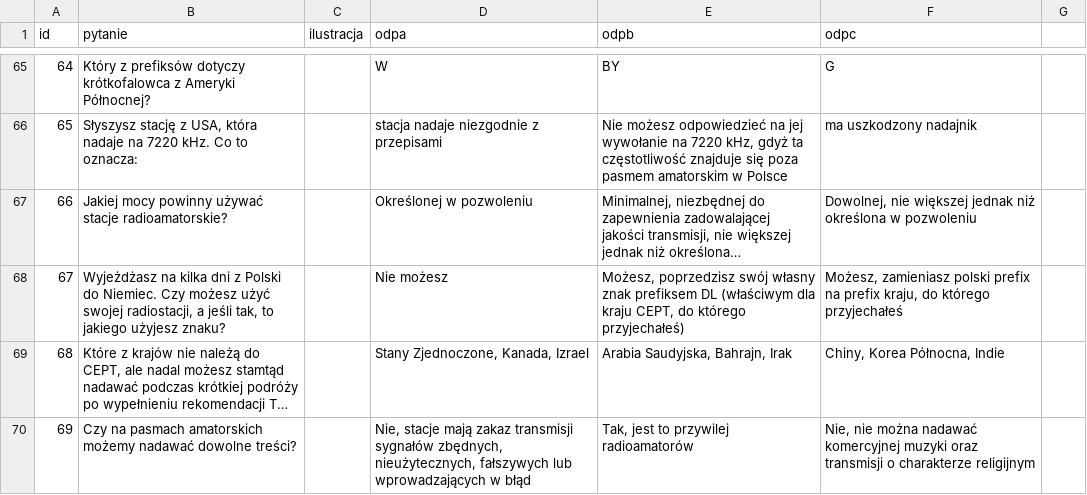
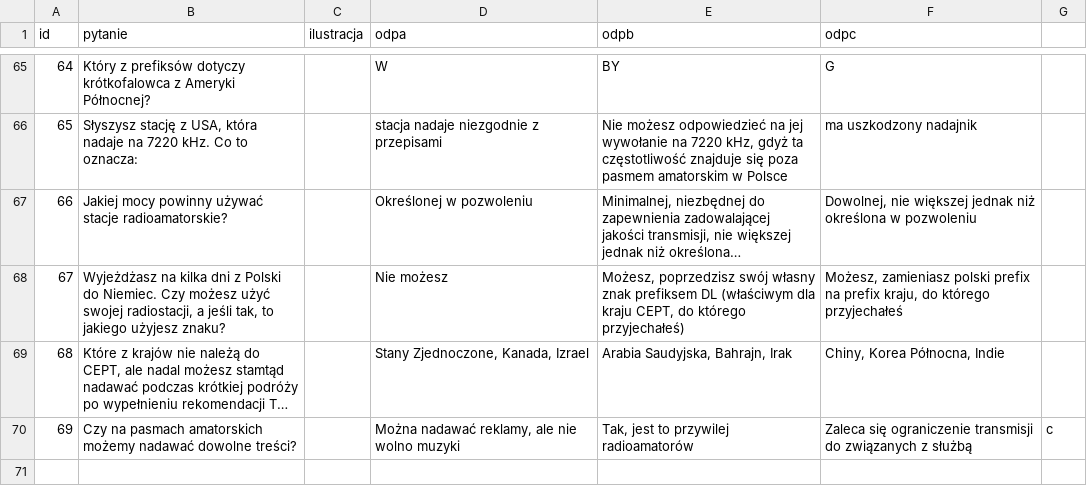
Before and after one commit to HackerspaceKRK/pytania-egzaminacyjne, a CSV file: kat_a/dzial4a.csv, drawn as a sheet; only a part is shown, gaps mark what is left out; long unchanged cells end in …; the diff names each change by its address in the sheet, - before the commit and + after, or states it on an @@ line.

Commit message:
Update dzial4a.csv
poprawka pytania 69

```diff
--- a/kat_a/dzial4a.csv
+++ b/kat_a/dzial4a.csv
-D70 (odpa): Nie, stacje mają zakaz transmisji sygnałów zbędnych, nieużytecznych, fałszywych lub wprowadzających w błąd
+D70 (odpa): Można nadawać reklamy, ale nie wolno muzyki
-F70 (odpc): Nie, nie można nadawać komercyjnej muzyki oraz transmisji o charakterze religijnym
+F70 (odpc): Zaleca się ograniczenie transmisji do związanych z służbą
-G70: (empty)
+G70: c
```
